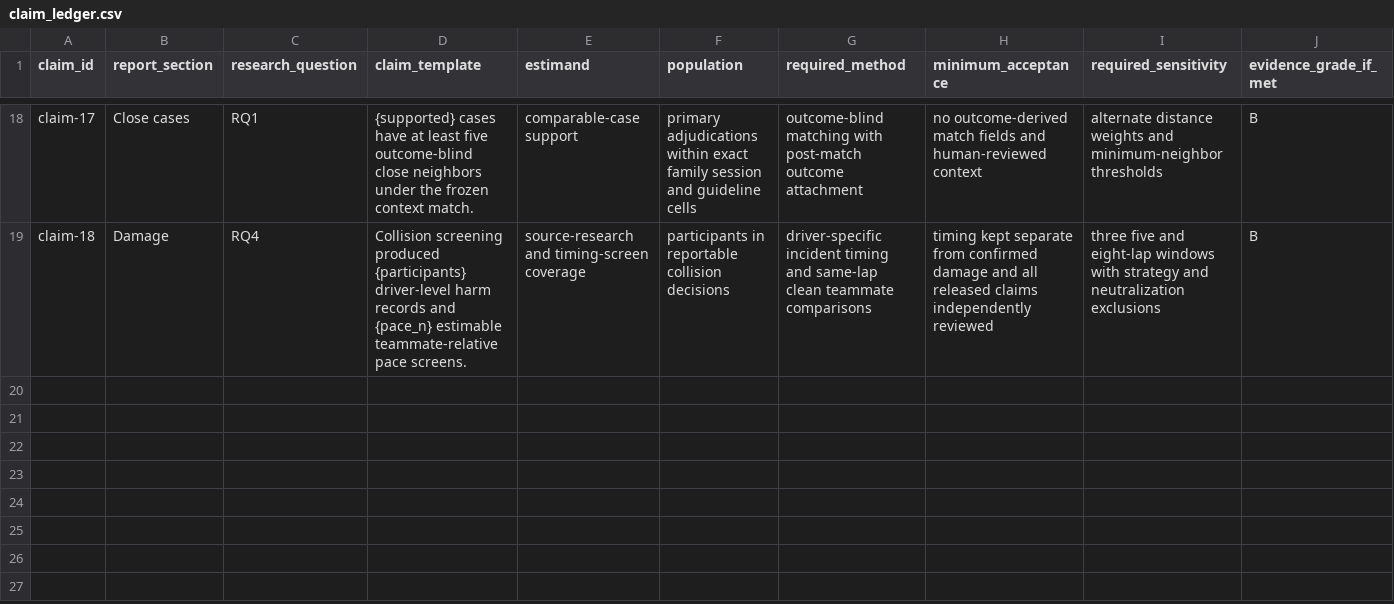
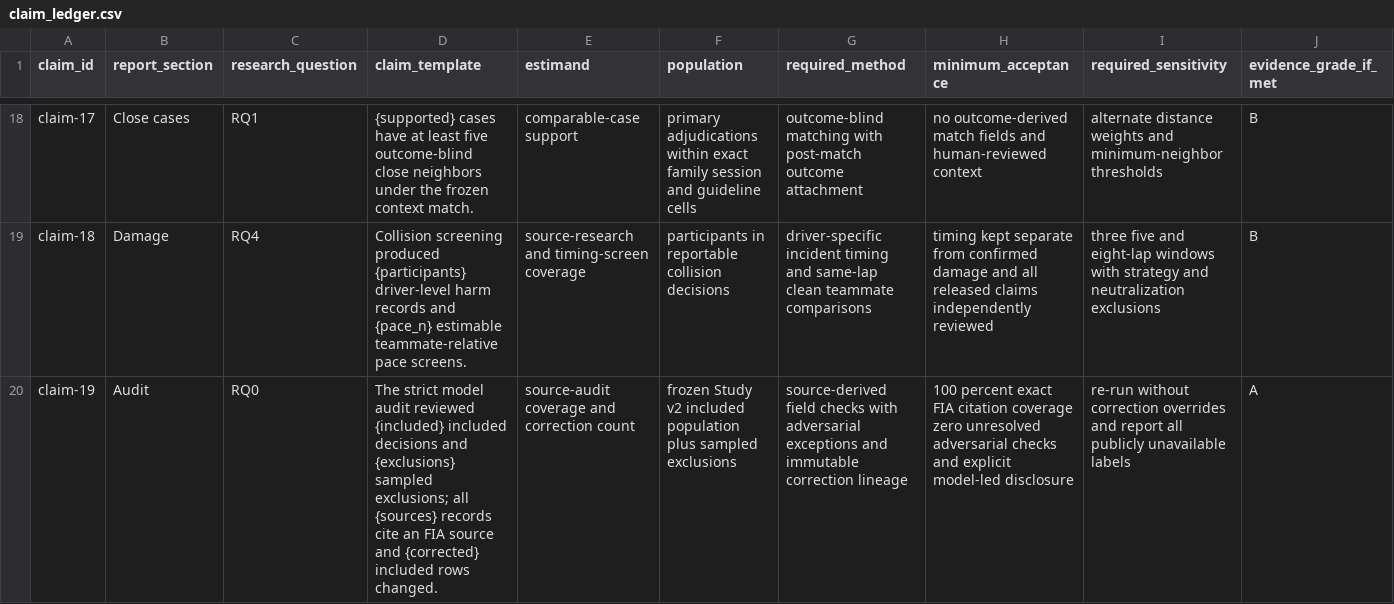
Before and after one commit to brianbzeng/f1-stewarding-analysis, a CSV file: reports/claim_ledger.csv, drawn as a sheet; only a part is shown, gaps mark what is left out; rows hold the shown columns only; the diff names each change by its address in the sheet, - before the commit and + after, or states it on an @@ line.

Commit message:
Add source-cited Study v2 model audit

```diff
--- a/reports/claim_ledger.csv
+++ b/reports/claim_ledger.csv
+row 20: claim-19 | Audit | RQ0 | The strict model audit reviewed {included} included decisions and {exclusions} sampled exclusions; all {sources} records cite an FIA source and {corrected} included rows changed. | source-audit coverage and correction count | frozen Study v2 included population plus sampled exclusions | source-derived field checks with adversarial exceptions and immutable correction lineage | 100 percent exact FIA citation coverage zero unresolved adversarial checks and explicit model-led disclosure | re-run without correction overrides and report all publicly unavailable labels | A
```
Also changed, not shown: reports/generated/study_v2/completion_audit.csv, 53 other files.
